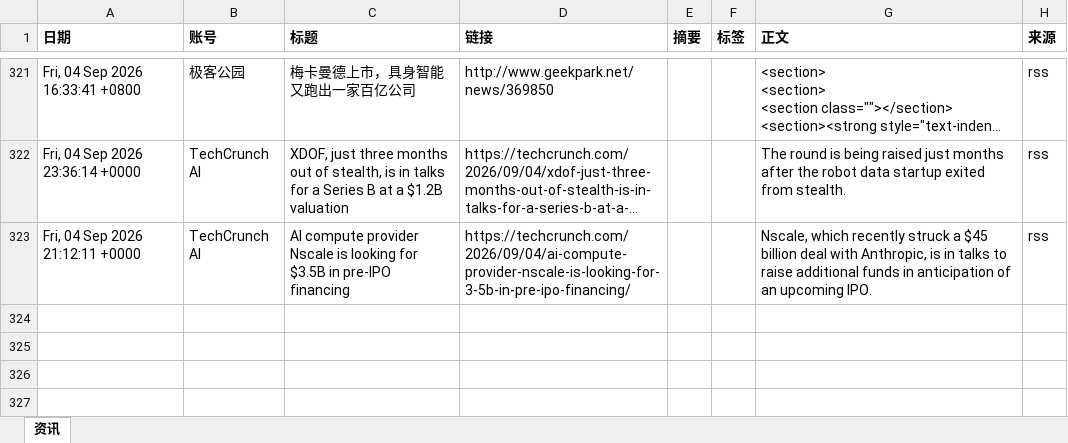
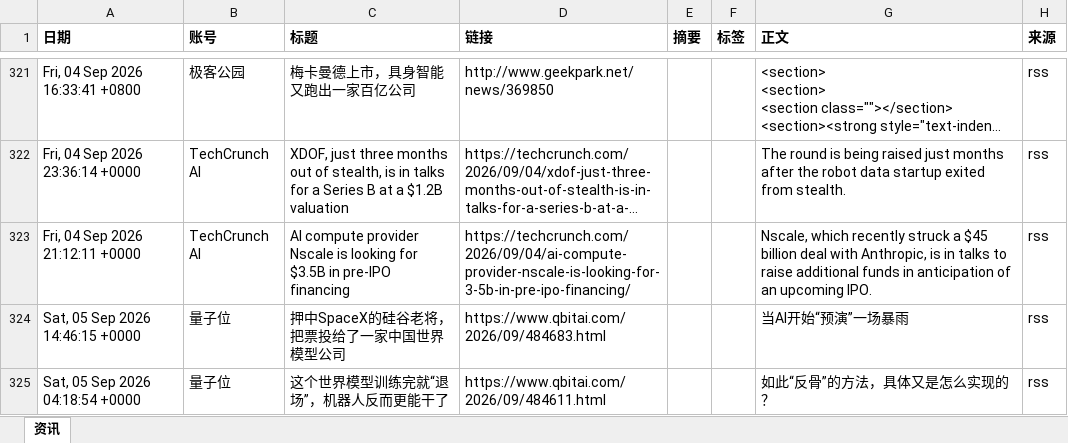
Before and after one commit to Yta402/colinfor-embodied-ai, an Excel workbook: data/具身智能行业资讯总表.xlsx, sheet 资讯, drawn as a sheet; only a part is shown, gaps mark what is left out; long unchanged cells end in …; values as stored, in another font and other column widths than the file's, no borders; the diff covers the shown part only; the diff names each change by its address in the sheet, - before the commit and + after, or states it on an @@ line.

```diff
--- a/data/具身智能行业资讯总表.xlsx (sheet 资讯)
+++ b/data/具身智能行业资讯总表.xlsx (sheet 资讯)
+row 324: Sat, 05 Sep 2026 14:46:15 +0000 | 量子位 | 押中SpaceX的硅谷老将，把票投给了一家中国世界模型公司 | https://www.qbitai.com/2026/09/484683.html |  |  | 当AI开始“预演”一场暴雨 | rss
+row 325: Sat, 05 Sep 2026 04:18:54 +0000 | 量子位 | 这个世界模型训练完就“退场”，机器人反而更能干了 | https://www.qbitai.com/2026/09/484611.html |  |  | 如此“反骨”的方法，具体又是怎么实现的？ | rss
```
Also changed, not shown: 1 added row elsewhere in this sheet, 4 other files.
